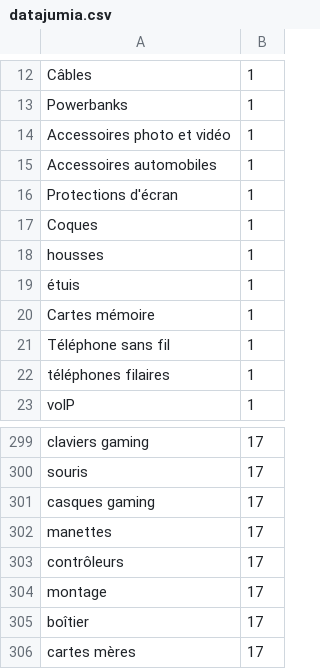
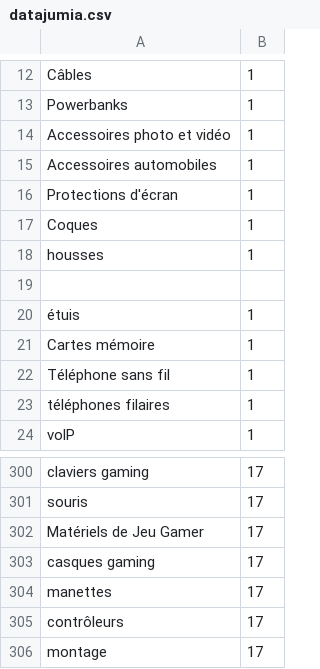
Before and after one commit to DevOpsTestOrgAi/AI-Repo, a CSV file: server/datajumia.csv, drawn as a sheet; only a part is shown, gaps mark what is left out; the shorter side is filled out with more unchanged rows; the diff names each change by its address in the sheet, - before the commit and + after, or states it on an @@ line.

```diff
--- a/server/datajumia.csv
+++ b/server/datajumia.csv
+row 19: (empty)
+row 302: Matériels de Jeu Gamer | 17
```
